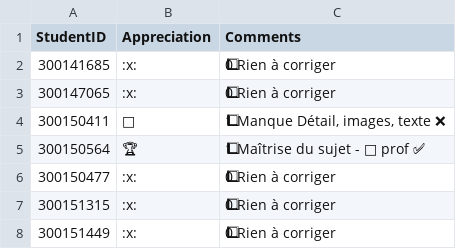
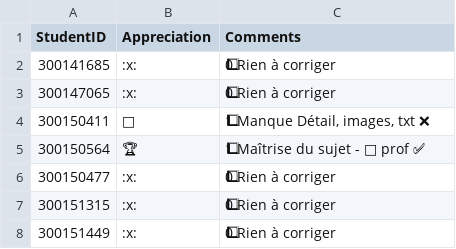
Before and after one commit to CollegeBoreal/INF1085-201-26A-05, a CSV file: 3.VMs/.scripts/grading/feedback.csv, drawn as a sheet; only a part is shown; the diff names each change by its address in the sheet, - before the commit and + after, or states it on an @@ line.

```diff
--- a/3.VMs/.scripts/grading/feedback.csv
+++ b/3.VMs/.scripts/grading/feedback.csv
-C4 (Comments): 1⃣ Manque Détail, images, texte ❌
+C4 (Comments): 1⃣ Manque Détail, images, txt ❌
```
Also changed, not shown: 1 other file.
